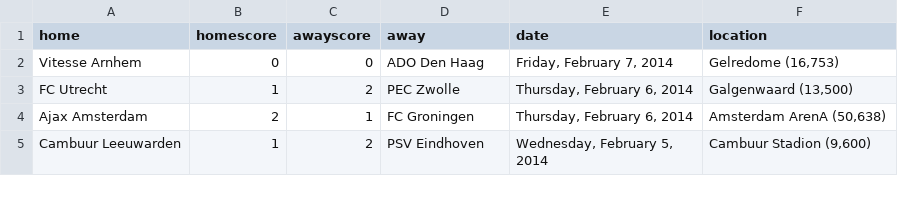
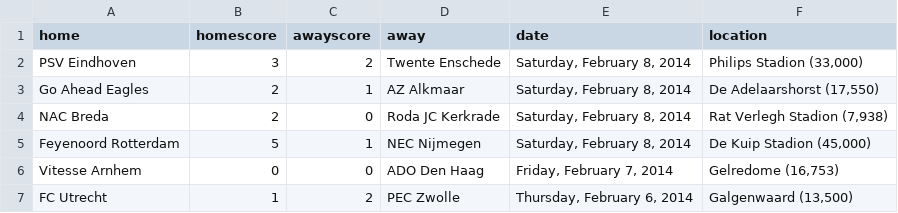
Before and after one commit to llimllib/soccerdata, a CSV file: data/eredivisie_13_14.csv, drawn as a sheet; only a part is shown; the shorter side is filled out with more unchanged rows.

```diff
--- a/data/eredivisie_13_14.csv
+++ b/data/eredivisie_13_14.csv
@@ -1,2 +1,6 @@
 home,homescore,awayscore,away,date,location
+PSV Eindhoven,3,2,Twente Enschede,"Saturday, February 8, 2014","Philips Stadion (33,000)"
+Go Ahead Eagles,2,1,AZ Alkmaar,"Saturday, February 8, 2014","De Adelaarshorst (17,550)"
+NAC Breda,2,0,Roda JC Kerkrade,"Saturday, February 8, 2014","Rat Verlegh Stadion (7,938)"
+Feyenoord Rotterdam,5,1,NEC Nijmegen,"Saturday, February 8, 2014","De Kuip Stadion  (45,000)"
 Vitesse Arnhem,0,0,ADO Den Haag,"Friday, February 7, 2014","Gelredome (16,753)"
```
Also changed, not shown: data/bpl_13_14.csv, data/bundesliga_13_14.csv, 3 other files.
